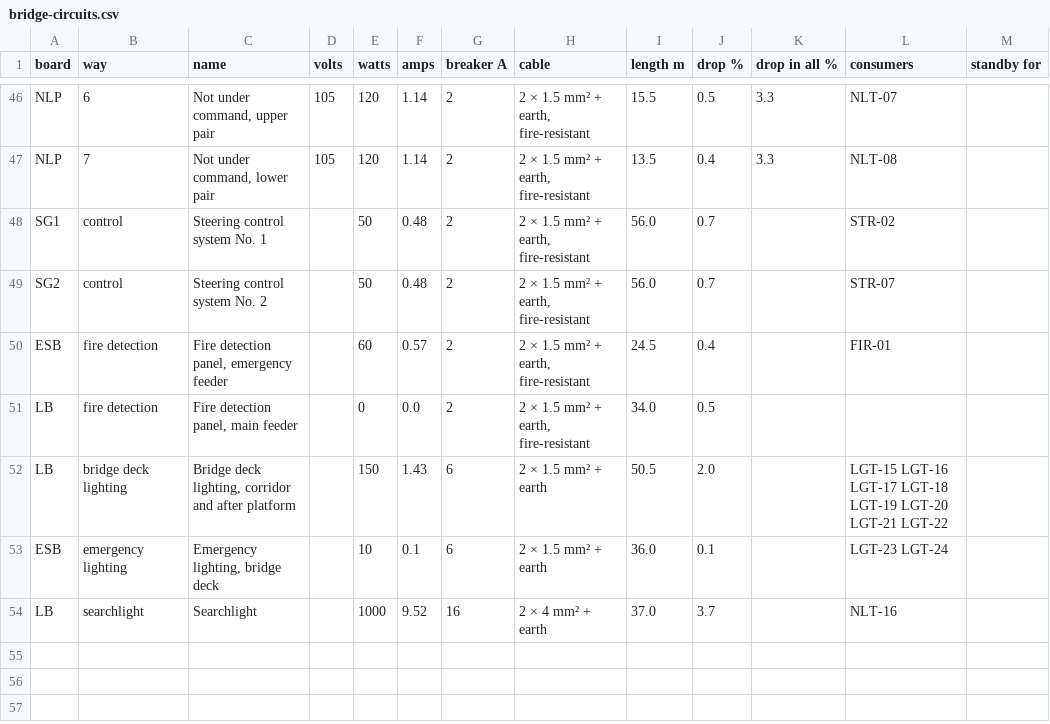
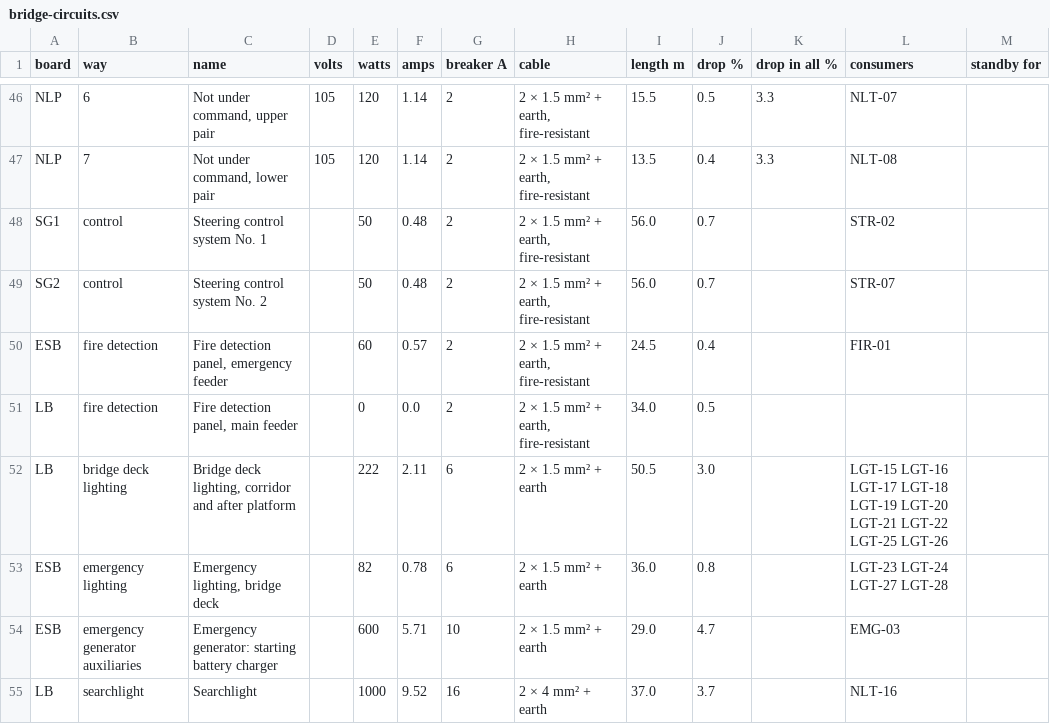
Before and after one commit to nj22az/nj22az.github.io, a CSV file: ferry/systems/out/bridge-circuits.csv, drawn as a sheet; only a part is shown, gaps mark what is left out.

```diff
--- a/ferry/systems/out/bridge-circuits.csv
+++ b/ferry/systems/out/bridge-circuits.csv
@@ -51,4 +51,5 @@ ESB,fire detection,"Fire detection panel, emergency feeder",,60,0.57,2,"2 × 1.5
 LB,fire detection,"Fire detection panel, main feeder",,0,0.0,2,"2 × 1.5 mm² + earth, fire-resistant",34.0,0.5,,,
-LB,bridge deck lighting,"Bridge deck lighting, corridor and after platform",,150,1.43,6,2 × 1.5 mm² + earth,50.5,2.0,,LGT-15 LGT-16 LGT-17 LGT-18 LGT-19 LGT-20 LGT-21 LGT-22,
-ESB,emergency lighting,"Emergency lighting, bridge deck",,10,0.1,6,2 × 1.5 mm² + earth,36.0,0.1,,LGT-23 LGT-24,
+LB,bridge deck lighting,"Bridge deck lighting, corridor and after platform",,222,2.11,6,2 × 1.5 mm² + earth,50.5,3.0,,LGT-15 LGT-16 LGT-17 LGT-18 LGT-19 LGT-20 LGT-21 LGT-22 LGT-25 LGT-26,
+ESB,emergency lighting,"Emergency lighting, bridge deck",,82,0.78,6,2 × 1.5 mm² + earth,36.0,0.8,,LGT-23 LGT-24 LGT-27 LGT-28,
+ESB,emergency generator auxiliaries,Emergency generator: starting battery charger,,600,5.71,10,2 × 1.5 mm² + earth,29.0,4.7,,EMG-03,
 LB,searchlight,Searchlight,,1000,9.52,16,2 × 4 mm² + earth,37.0,3.7,,NLT-16,
```
Also changed, not shown: ferry/systems/out/bridge-components.csv, ferry/yard/document-register.csv, 29 other files.
